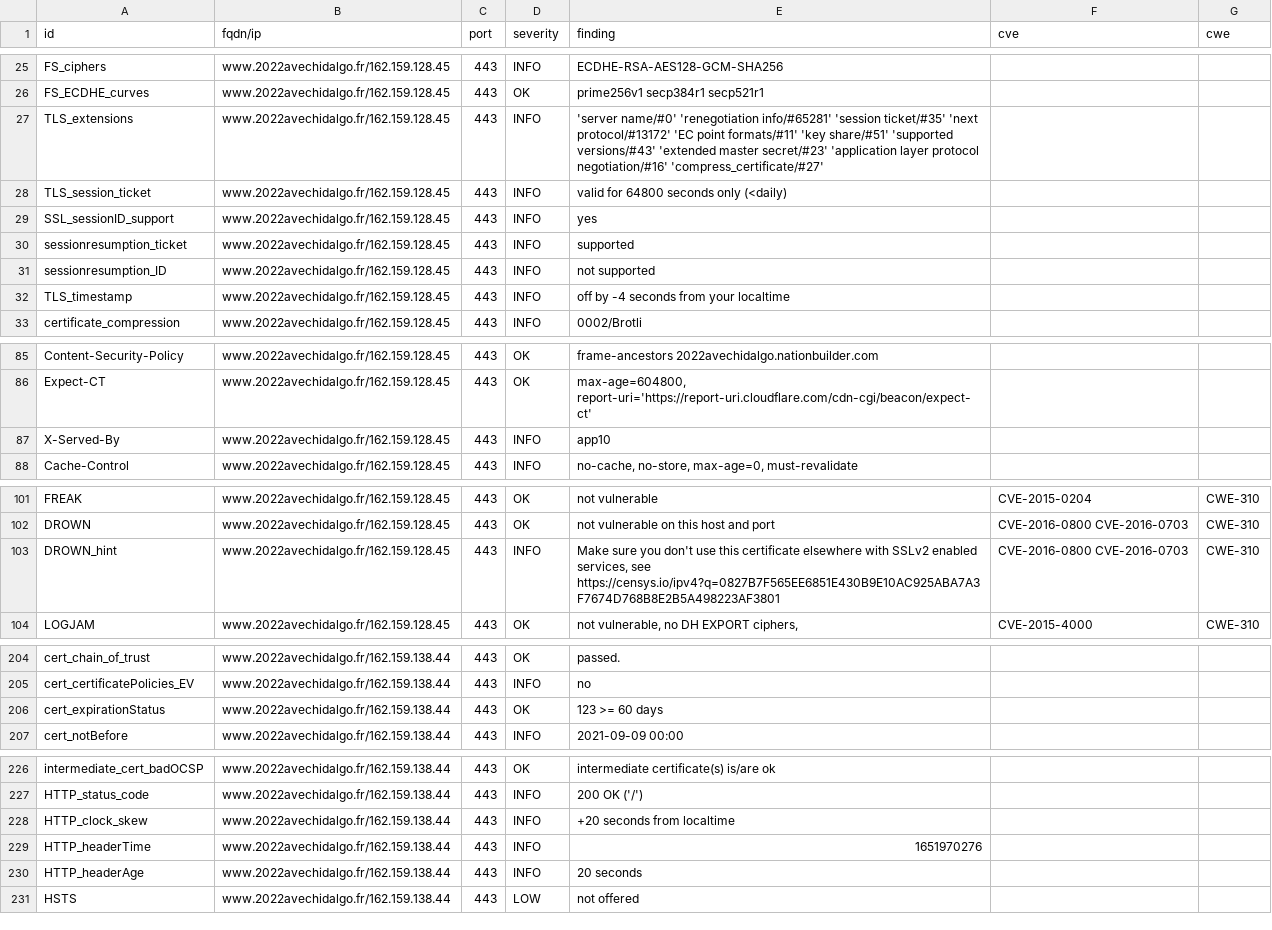
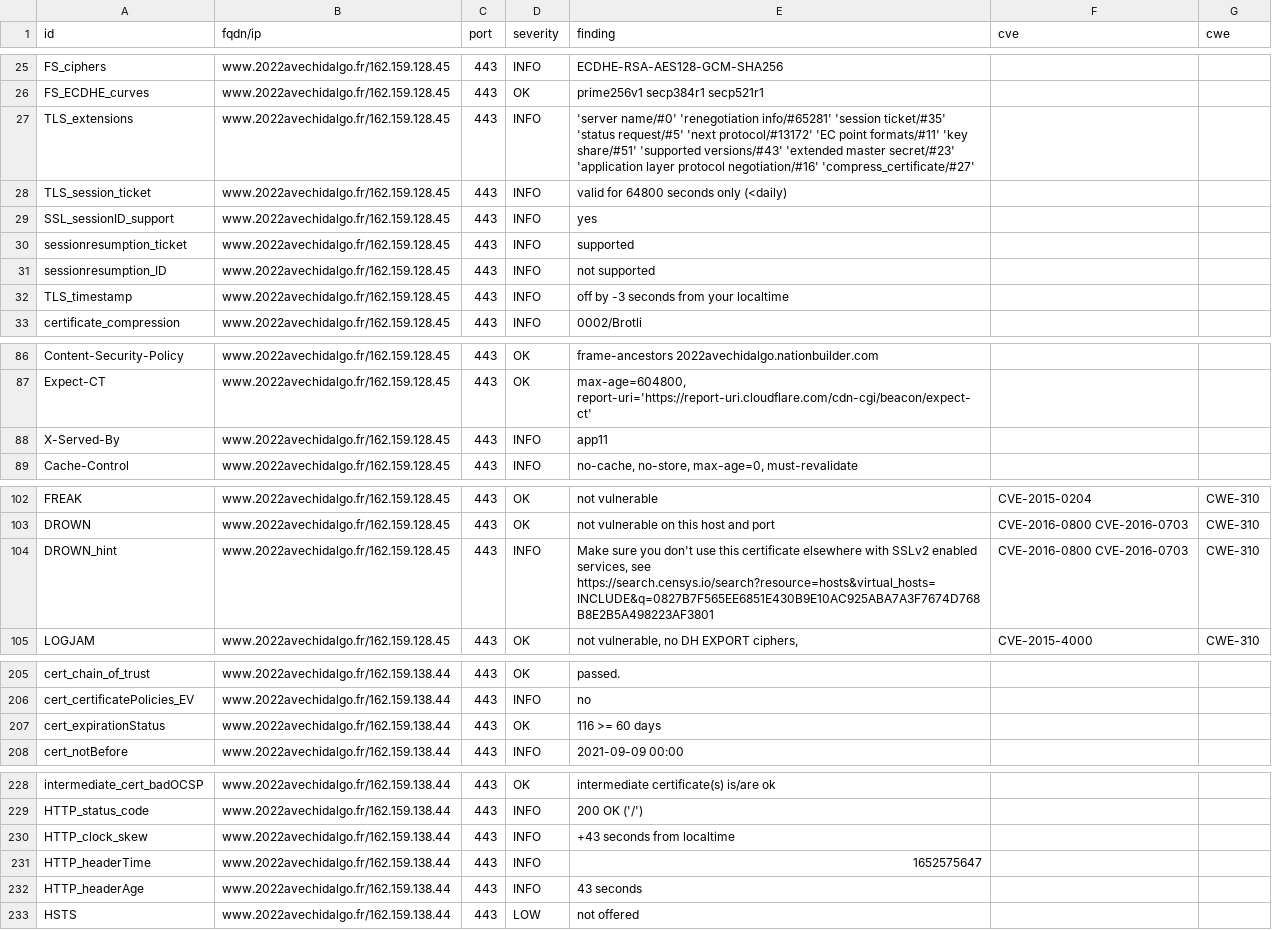
Before and after one commit to revolunet/candidats-2022, a CSV file: results/aHR0cHM6Ly93d3cuMjAyMmF2ZWNoaWRhbGdvLmZy/testssl.csv, drawn as a sheet; only a part is shown, gaps mark what is left out; the diff covers the shown part only.

```diff
--- a/results/aHR0cHM6Ly93d3cuMjAyMmF2ZWNoaWRhbGdvLmZy/testssl.csv
+++ b/results/aHR0cHM6Ly93d3cuMjAyMmF2ZWNoaWRhbGdvLmZy/testssl.csv
@@ -26,3 +26,3 @@
 "FS_ECDHE_curves","www.2022avechidalgo.fr/162.159.128.45","443","OK","prime256v1 secp384r1 secp521r1","",""
-"TLS_extensions","www.2022avechidalgo.fr/162.159.128.45","443","INFO","'server name/#0' 'renegotiation info/#65281' 'session ticket/#35' 'next protocol/#13172' 'EC point formats/#11' 'key share/#51' 'supported versions/#43' 'extended master secret/#23' 'application layer protocol negotiation/#16' 'compress_certificate/#27'","",""
+"TLS_extensions","www.2022avechidalgo.fr/162.159.128.45","443","INFO","'server name/#0' 'renegotiation info/#65281' 'session ticket/#35' 'status request/#5' 'next protocol/#13172' 'EC point formats/#11' 'key share/#51' 'supported versions/#43' 'extended master secret/#23' 'application layer protocol negotiation/#16' 'compress_certificate/#27'","",""
 "TLS_session_ticket","www.2022avechidalgo.fr/162.159.128.45","443","INFO","valid for 64800 seconds only (<daily)","",""
@@ -31,3 +31,3 @@
 "sessionresumption_ID","www.2022avechidalgo.fr/162.159.128.45","443","INFO","not supported","",""
-"TLS_timestamp","www.2022avechidalgo.fr/162.159.128.45","443","INFO","off by -4 seconds from your localtime","",""
+"TLS_timestamp","www.2022avechidalgo.fr/162.159.128.45","443","INFO","off by -3 seconds from your localtime","",""
 "certificate_compression","www.2022avechidalgo.fr/162.159.128.45","443","INFO","0002/Brotli","",""
@@ -86,3 +87,3 @@
 "Expect-CT","www.2022avechidalgo.fr/162.159.128.45","443","OK","max-age=604800, report-uri='https://report-uri.cloudflare.com/cdn-cgi/beacon/expect-ct'","",""
-"X-Served-By","www.2022avechidalgo.fr/162.159.128.45","443","INFO","app10","",""
+"X-Served-By","www.2022avechidalgo.fr/162.159.128.45","443","INFO","app11","",""
 "Cache-Control","www.2022avechidalgo.fr/162.159.128.45","443","INFO","no-cache, no-store, max-age=0, must-revalidate","",""
@@ -102,3 +103,3 @@
 "DROWN","www.2022avechidalgo.fr/162.159.128.45","443","OK","not vulnerable on this host and port","CVE-2016-0800 CVE-2016-0703","CWE-310"
-"DROWN_hint","www.2022avechidalgo.fr/162.159.128.45","443","INFO","Make sure you don't use this certificate elsewhere with SSLv2 enabled services, see https://censys.io/ipv4?q=0827B7F565EE6851E430B9E10AC925ABA7A3F7674D768B8E2B5A498223AF3801","CVE-2016-0800 CVE-2016-0703","CWE-310"
+"DROWN_hint","www.2022avechidalgo.fr/162.159.128.45","443","INFO","Make sure you don't use this certificate elsewhere with SSLv2 enabled services, see https://search.censys.io/search?resource=hosts&virtual_hosts=INCLUDE&q=0827B7F565EE6851E430B9E10AC925ABA7A3F7674D768B8E2B5A498223AF3801","CVE-2016-0800 CVE-2016-0703","CWE-310"
 "LOGJAM","www.2022avechidalgo.fr/162.159.128.45","443","OK","not vulnerable, no DH EXPORT ciphers,","CVE-2015-4000","CWE-310"
@@ -205,3 +206,3 @@
 "cert_certificatePolicies_EV","www.2022avechidalgo.fr/162.159.138.44","443","INFO","no","",""
-"cert_expirationStatus","www.2022avechidalgo.fr/162.159.138.44","443","OK","123 >= 60 days","",""
+"cert_expirationStatus","www.2022avechidalgo.fr/162.159.138.44","443","OK","116 >= 60 days","",""
 "cert_notBefore","www.2022avechidalgo.fr/162.159.138.44","443","INFO","2021-09-09 00:00","",""
@@ -227,5 +229,5 @@
 "HTTP_status_code","www.2022avechidalgo.fr/162.159.138.44","443","INFO","200 OK ('/')","",""
-"HTTP_clock_skew","www.2022avechidalgo.fr/162.159.138.44","443","INFO","+20 seconds from localtime","",""
-"HTTP_headerTime","www.2022avechidalgo.fr/162.159.138.44","443","INFO","1651970276","",""
-"HTTP_headerAge","www.2022avechidalgo.fr/162.159.138.44","443","INFO","20 seconds","",""
+"HTTP_clock_skew","www.2022avechidalgo.fr/162.159.138.44","443","INFO","+43 seconds from localtime","",""
+"HTTP_headerTime","www.2022avechidalgo.fr/162.159.138.44","443","INFO","1652575647","",""
+"HTTP_headerAge","www.2022avechidalgo.fr/162.159.138.44","443","INFO","43 seconds","",""
 "HSTS","www.2022avechidalgo.fr/162.159.138.44","443","LOW","not offered","",""
```
Also changed, not shown: 2 added rows and 13 edited cells elsewhere in this file, 6 other files.
